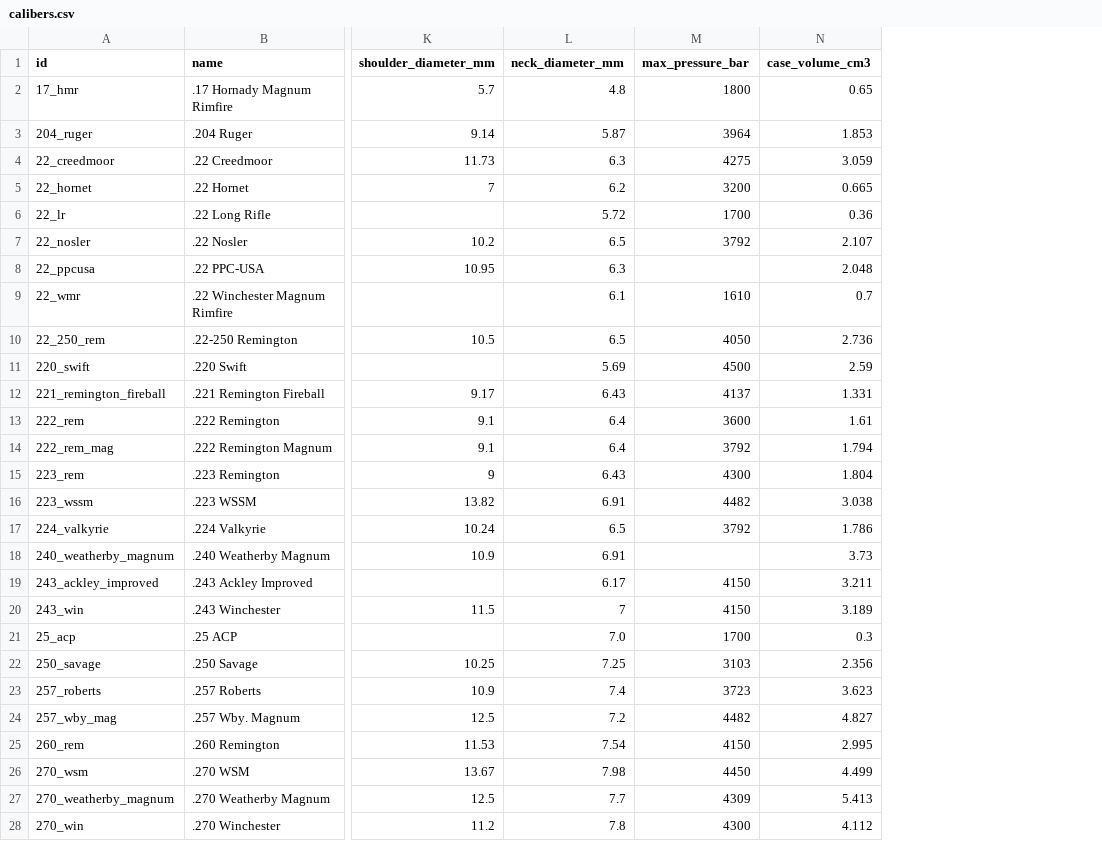
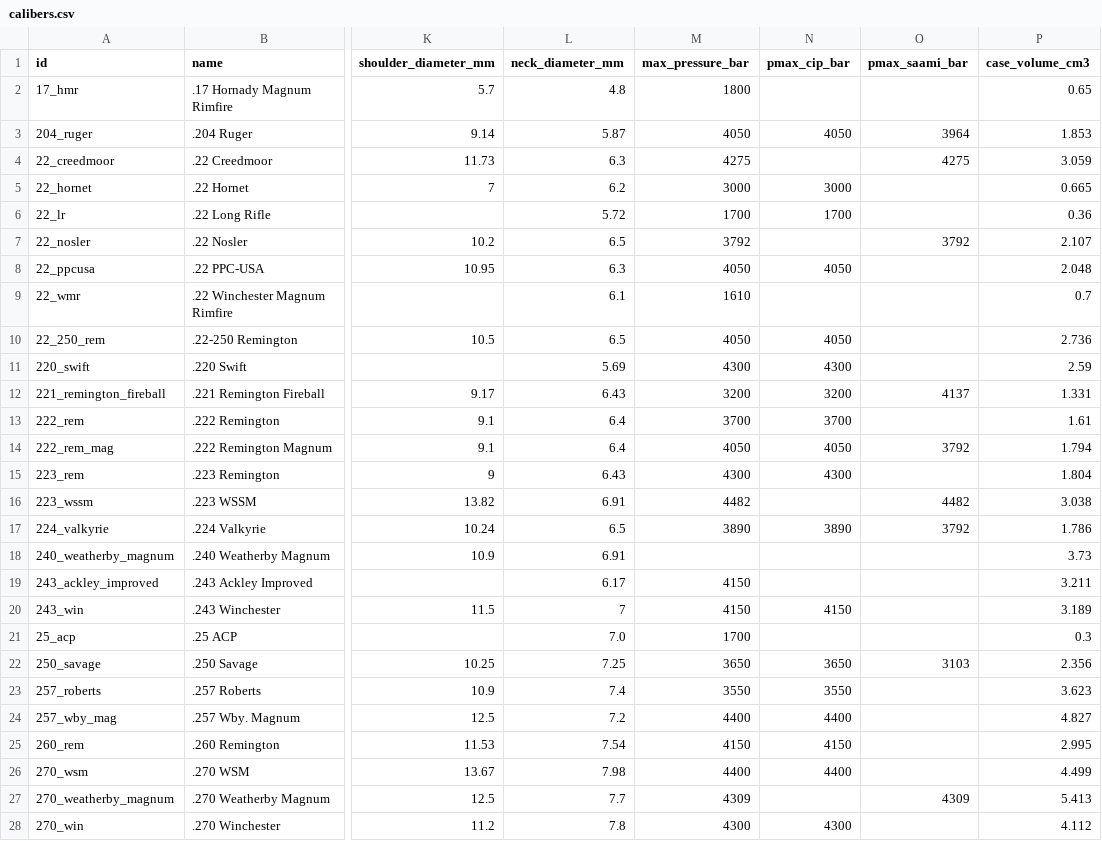
Before and after one commit to fbastin/calibers, a CSV file: calibers.csv, drawn as a sheet; only a part is shown, gaps mark what is left out; the diff covers the shown part only; the diff names each change by its address in the sheet, - before the commit and + after, or states it on an @@ line.

```diff
--- a/calibers.csv
+++ b/calibers.csv
+column N (pmax_cip_bar), rows 3-28: 4050 |  | 3000 | 1700 |  | 4050 |  | 4050 | 4300 | 3200 | 3700 | 4050 | 4300 |  | 3890 |  |  | 4150 |  | 3650 | 3550 | 4400 | 4150 | 4400 |  | 4300
+column O (pmax_saami_bar), rows 3-27: 3964 | 4275 |  |  | 3792 |  |  |  |  | 4137 |  | 3792 |  | 4482 | 3792 |  |  |  |  | 3103 |  |  |  |  | 4309
-M3 (max_pressure_bar): 3964
+M3 (max_pressure_bar): 4050
-M5 (max_pressure_bar): 3200
+M5 (max_pressure_bar): 3000
-M8 (max_pressure_bar): (empty)
+M8 (max_pressure_bar): 4050
-M11 (max_pressure_bar): 4500
+M11 (max_pressure_bar): 4300
-M12 (max_pressure_bar): 4137
+M12 (max_pressure_bar): 3200
-M13 (max_pressure_bar): 3600
+M13 (max_pressure_bar): 3700
-M14 (max_pressure_bar): 3792
+M14 (max_pressure_bar): 4050
-M17 (max_pressure_bar): 3792
+M17 (max_pressure_bar): 3890
-M22 (max_pressure_bar): 3103
+M22 (max_pressure_bar): 3650
-M23 (max_pressure_bar): 3723
+M23 (max_pressure_bar): 3550
-M24 (max_pressure_bar): 4482
+M24 (max_pressure_bar): 4400
-M26 (max_pressure_bar): 4450
+M26 (max_pressure_bar): 4400
```
Also changed, not shown: 52 edited cells elsewhere in this file, 5 other files.
